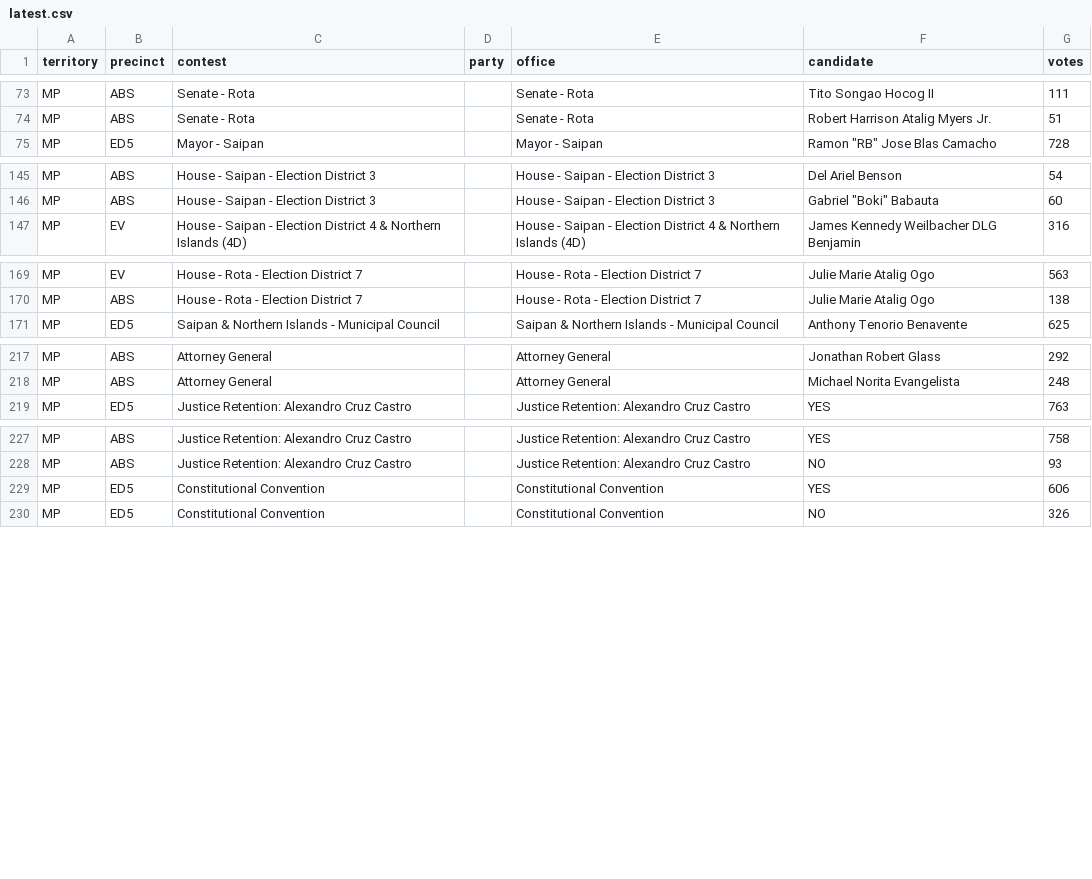
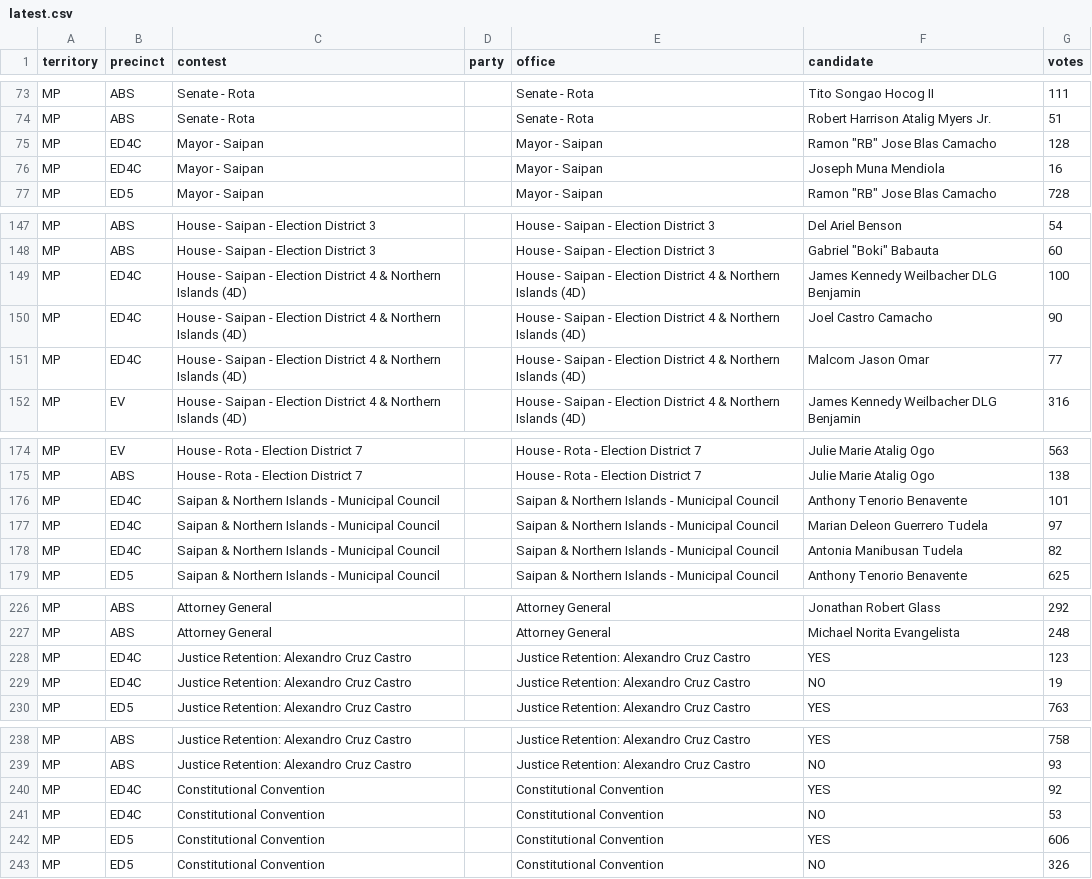
Before and after one commit to contextofislands/2026-territory-election-results, a CSV file: data/northern-mariana-islands/latest.csv, drawn as a sheet; only a part is shown, gaps mark what is left out; the diff covers the shown part only.

Commit message:
Northern Mariana Islands: UNOFFICIAL report, read 2026-11-03T17:41:41.550Z

```diff
--- a/data/northern-mariana-islands/latest.csv
+++ b/data/northern-mariana-islands/latest.csv
@@ -74,2 +74,4 @@ MP,ABS,Senate - Rota,,Senate - Rota,Tito Songao Hocog II,111
 MP,ABS,Senate - Rota,,Senate - Rota,Robert Harrison Atalig Myers Jr.,51
+MP,ED4C,Mayor - Saipan,,Mayor - Saipan,"Ramon ""RB"" Jose Blas Camacho",128
+MP,ED4C,Mayor - Saipan,,Mayor - Saipan,Joseph Muna Mendiola,16
 MP,ED5,Mayor - Saipan,,Mayor - Saipan,"Ramon ""RB"" Jose Blas Camacho",728
@@ -146,2 +148,5 @@ MP,ABS,House - Saipan - Election District 3,,House - Saipan - Election District
 MP,ABS,House - Saipan - Election District 3,,House - Saipan - Election District 3,"Gabriel ""Boki"" Babauta",60
+MP,ED4C,House - Saipan - Election District 4 & Northern Islands (4D),,House - Saipan - Election District 4 & Northern Islands (4D),James Kennedy Weilbacher DLG Benjamin,100
+MP,ED4C,House - Saipan - Election District 4 & Northern Islands (4D),,House - Saipan - Election District 4 & Northern Islands (4D),Joel Castro Camacho,90
+MP,ED4C,House - Saipan - Election District 4 & Northern Islands (4D),,House - Saipan - Election District 4 & Northern Islands (4D),Malcom Jason Omar,77
 MP,EV,House - Saipan - Election District 4 & Northern Islands (4D),,House - Saipan - Election District 4 & Northern Islands (4D),James Kennedy Weilbacher DLG Benjamin,316
@@ -170,2 +175,5 @@ MP,EV,House - Rota - Election District 7,,House - Rota - Election District 7,Jul
 MP,ABS,House - Rota - Election District 7,,House - Rota - Election District 7,Julie Marie Atalig Ogo,138
+MP,ED4C,Saipan & Northern Islands - Municipal Council,,Saipan & Northern Islands - Municipal Council,Anthony Tenorio Benavente,101
+MP,ED4C,Saipan & Northern Islands - Municipal Council,,Saipan & Northern Islands - Municipal Council,Marian Deleon Guerrero Tudela,97
+MP,ED4C,Saipan & Northern Islands - Municipal Council,,Saipan & Northern Islands - Municipal Council,Antonia Manibusan Tudela,82
 MP,ED5,Saipan & Northern Islands - Municipal Council,,Saipan & Northern Islands - Municipal Council,Anthony Tenorio Benavente,625
@@ -218,2 +227,4 @@ MP,ABS,Attorney General,,Attorney General,Jonathan Robert Glass,292
 MP,ABS,Attorney General,,Attorney General,Michael Norita Evangelista,248
+MP,ED4C,Justice Retention: Alexandro Cruz Castro,,Justice Retention: Alexandro Cruz Castro,YES,123
+MP,ED4C,Justice Retention: Alexandro Cruz Castro,,Justice Retention: Alexandro Cruz Castro,NO,19
 MP,ED5,Justice Retention: Alexandro Cruz Castro,,Justice Retention: Alexandro Cruz Castro,YES,763
@@ -228,2 +239,4 @@ MP,ABS,Justice Retention: Alexandro Cruz Castro,,Justice Retention: Alexandro Cr
 MP,ABS,Justice Retention: Alexandro Cruz Castro,,Justice Retention: Alexandro Cruz Castro,NO,93
+MP,ED4C,Constitutional Convention,,Constitutional Convention,YES,92
+MP,ED4C,Constitutional Convention,,Constitutional Convention,NO,53
 MP,ED5,Constitutional Convention,,Constitutional Convention,YES,606
```
Also changed, not shown: 1 added row elsewhere in this file.
